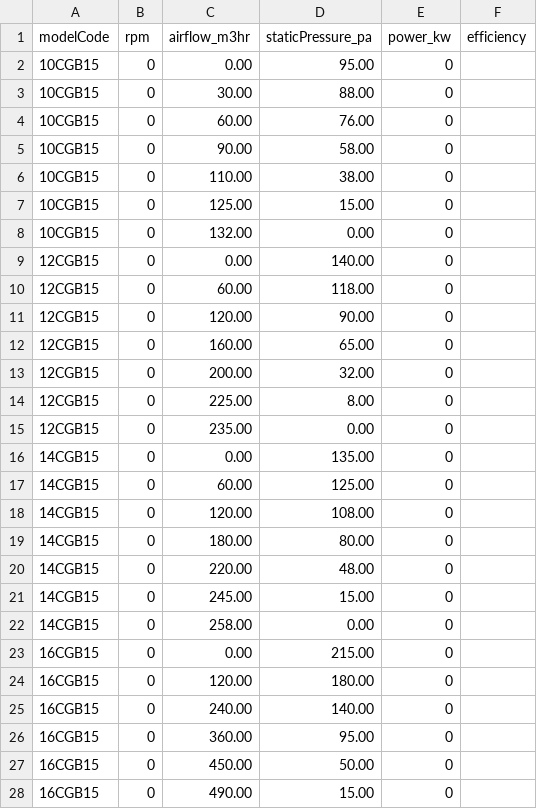
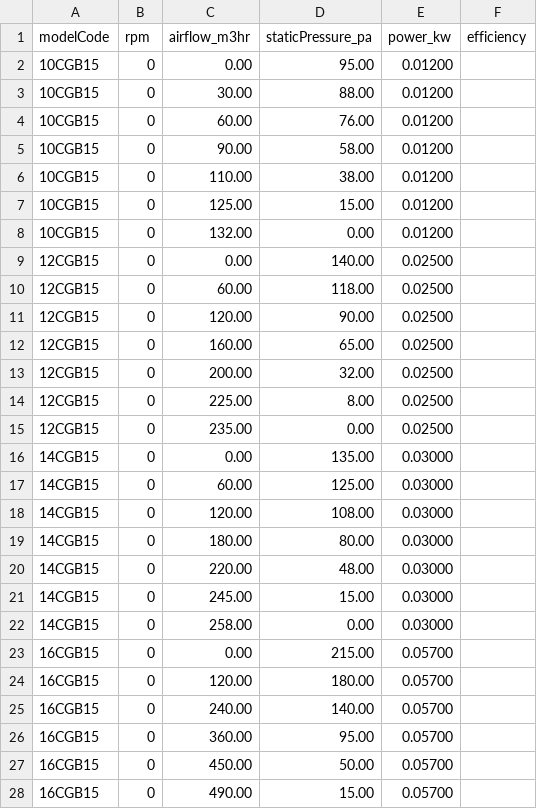
Before and after one commit to aeroventmarketing-ctrl/automated-quotation, a CSV file: scripts/out/minisirocco-ratings.csv, drawn as a sheet; only a part is shown; the diff covers the shown part only.

```diff
--- a/scripts/out/minisirocco-ratings.csv
+++ b/scripts/out/minisirocco-ratings.csv
@@ -1,28 +1,28 @@
 modelCode,rpm,airflow_m3hr,staticPressure_pa,power_kw,efficiency
-10CGB15,0,0.00,95.00,0,
-10CGB15,0,30.00,88.00,0,
-10CGB15,0,60.00,76.00,0,
-10CGB15,0,90.00,58.00,0,
-10CGB15,0,110.00,38.00,0,
-10CGB15,0,125.00,15.00,0,
-10CGB15,0,132.00,0.00,0,
-12CGB15,0,0.00,140.00,0,
-12CGB15,0,60.00,118.00,0,
-12CGB15,0,120.00,90.00,0,
-12CGB15,0,160.00,65.00,0,
-12CGB15,0,200.00,32.00,0,
-12CGB15,0,225.00,8.00,0,
-12CGB15,0,235.00,0.00,0,
-14CGB15,0,0.00,135.00,0,
-14CGB15,0,60.00,125.00,0,
-14CGB15,0,120.00,108.00,0,
-14CGB15,0,180.00,80.00,0,
-14CGB15,0,220.00,48.00,0,
-14CGB15,0,245.00,15.00,0,
-14CGB15,0,258.00,0.00,0,
-16CGB15,0,0.00,215.00,0,
-16CGB15,0,120.00,180.00,0,
-16CGB15,0,240.00,140.00,0,
-16CGB15,0,360.00,95.00,0,
-16CGB15,0,450.00,50.00,0,
-16CGB15,0,490.00,15.00,0,
+10CGB15,0,0.00,95.00,0.01200,
+10CGB15,0,30.00,88.00,0.01200,
+10CGB15,0,60.00,76.00,0.01200,
+10CGB15,0,90.00,58.00,0.01200,
+10CGB15,0,110.00,38.00,0.01200,
+10CGB15,0,125.00,15.00,0.01200,
+10CGB15,0,132.00,0.00,0.01200,
+12CGB15,0,0.00,140.00,0.02500,
+12CGB15,0,60.00,118.00,0.02500,
+12CGB15,0,120.00,90.00,0.02500,
+12CGB15,0,160.00,65.00,0.02500,
+12CGB15,0,200.00,32.00,0.02500,
+12CGB15,0,225.00,8.00,0.02500,
+12CGB15,0,235.00,0.00,0.02500,
+14CGB15,0,0.00,135.00,0.03000,
+14CGB15,0,60.00,125.00,0.03000,
+14CGB15,0,120.00,108.00,0.03000,
+14CGB15,0,180.00,80.00,0.03000,
+14CGB15,0,220.00,48.00,0.03000,
+14CGB15,0,245.00,15.00,0.03000,
+14CGB15,0,258.00,0.00,0.03000,
+16CGB15,0,0.00,215.00,0.05700,
+16CGB15,0,120.00,180.00,0.05700,
+16CGB15,0,240.00,140.00,0.05700,
+16CGB15,0,360.00,95.00,0.05700,
+16CGB15,0,450.00,50.00,0.05700,
+16CGB15,0,490.00,15.00,0.05700,
```
Also changed, not shown: 21 edited cells elsewhere in this file, scripts/out/minisirocco-catalogue.csv, 1 other file.
